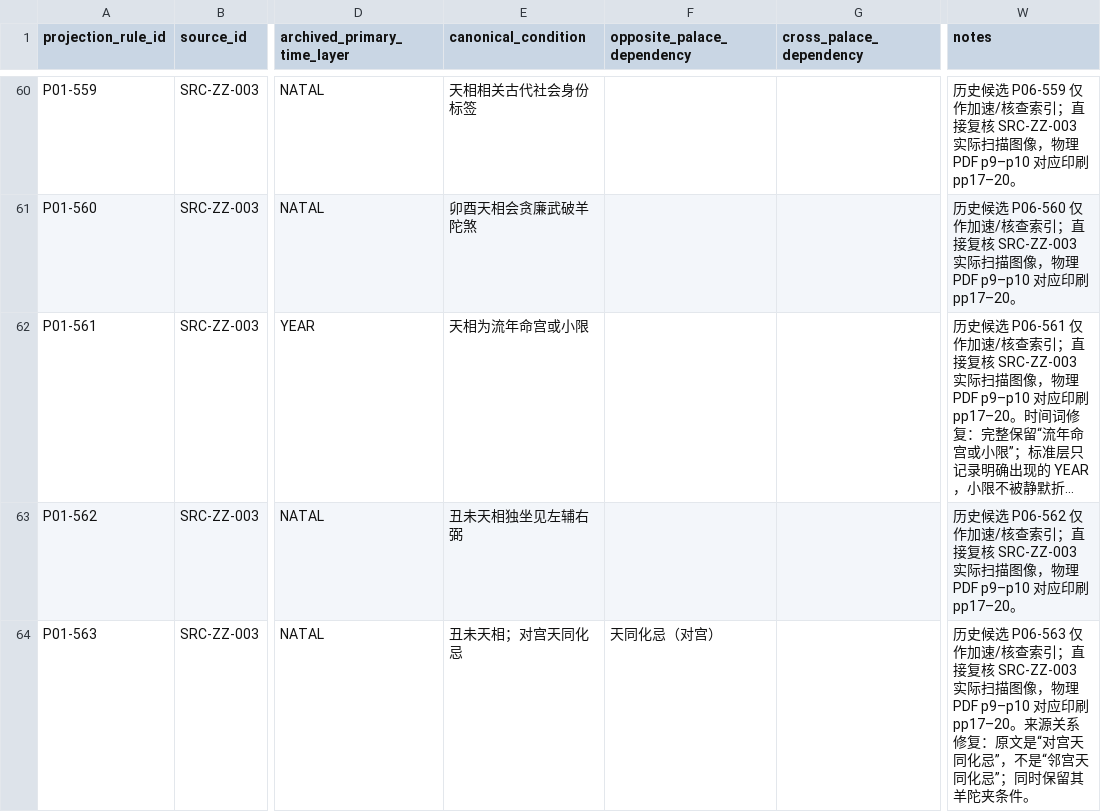
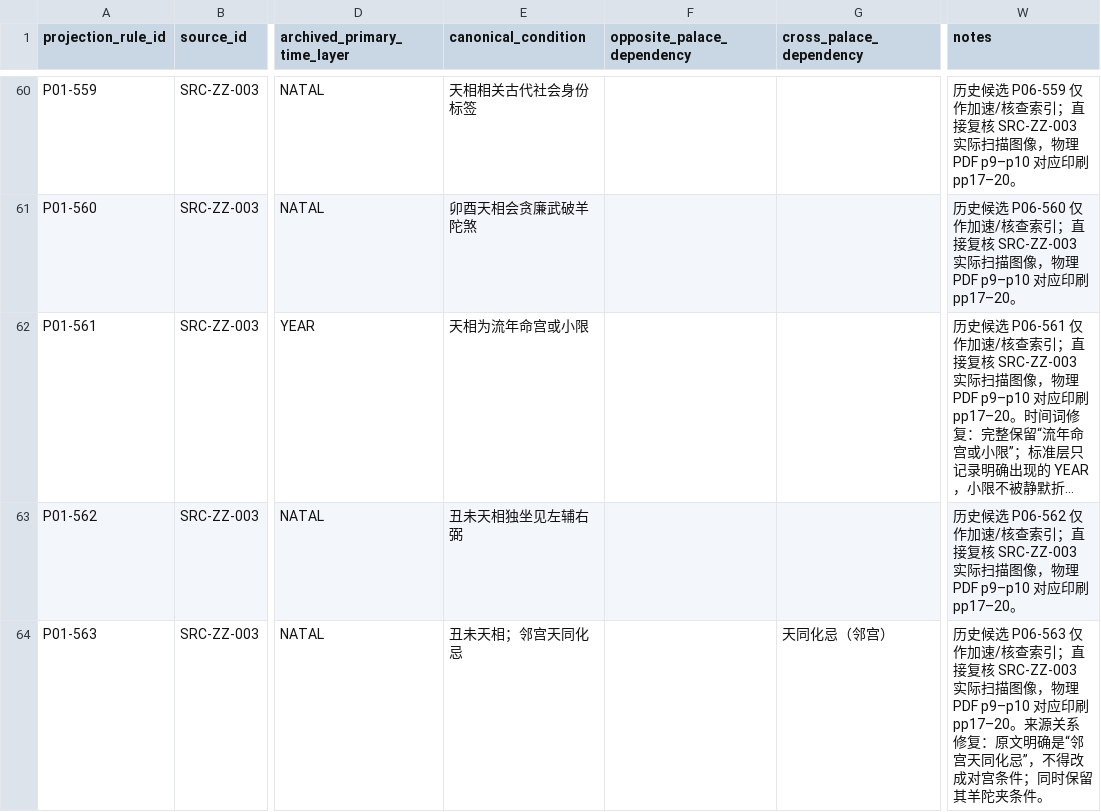
Before and after one commit to 15937-ass/ziwei-state-space, a CSV file: knowledge/palaces/P01_life/wp05/LIFE_P06_SOURCE_READJUDICATION_501_600_v0.1.csv, drawn as a sheet; only a part is shown, gaps mark what is left out; long unchanged cells end in …; the diff covers the shown part only; the diff names each change by its address in the sheet, - before the commit and + after, or states it on an @@ line.

Commit message:
knowledge(P01): align Tianxiang neighbor-palace conditions and separate case evidence

```diff
--- a/knowledge/palaces/P01_life/wp05/LIFE_P06_SOURCE_READJUDICATION_501_600_v0.1.csv
+++ b/knowledge/palaces/P01_life/wp05/LIFE_P06_SOURCE_READJUDICATION_501_600_v0.1.csv
-E64 (canonical_condition): 丑未天相；对宫天同化忌
+E64 (canonical_condition): 丑未天相；邻宫天同化忌
-F64 (opposite_palace_dependency): 天同化忌（对宫）
+F64 (opposite_palace_dependency): (empty)
-G64 (cross_palace_dependency): (empty)
+G64 (cross_palace_dependency): 天同化忌（邻宫）
-W64 (notes): …复：原文是“对宫天同化忌”，不是“邻宫天同化忌”；同时保…
+W64 (notes): …复：原文明确是“邻宫天同化忌”，不得改成对宫条件；同时保…
```
Also changed, not shown: 7 edited cells elsewhere in this file.
